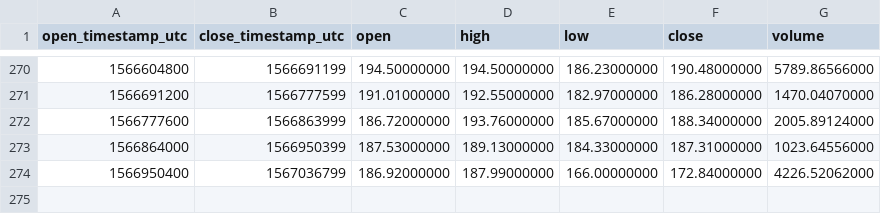
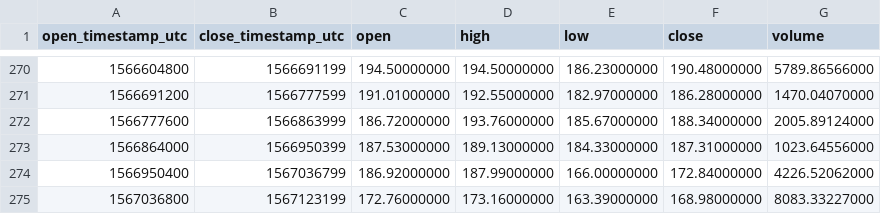
Before and after one commit to cryptobigbro/binance-ETHPAX, a CSV file: binance-ETHPAX-1d.csv, drawn as a sheet; only a part is shown, gaps mark what is left out.

```diff
--- a/binance-ETHPAX-1d.csv
+++ b/binance-ETHPAX-1d.csv
@@ -274 +274,2 @@ open_timestamp_utc,close_timestamp_utc,open,high,low,close,volume
 1566950400,1567036799,186.92000000,187.99000000,166.00000000,172.84000000,4226.52062000
+1567036800,1567123199,172.76000000,173.16000000,163.39000000,168.98000000,8083.33227000
```
Also changed, not shown: binance-ETHPAX-1h.csv.
